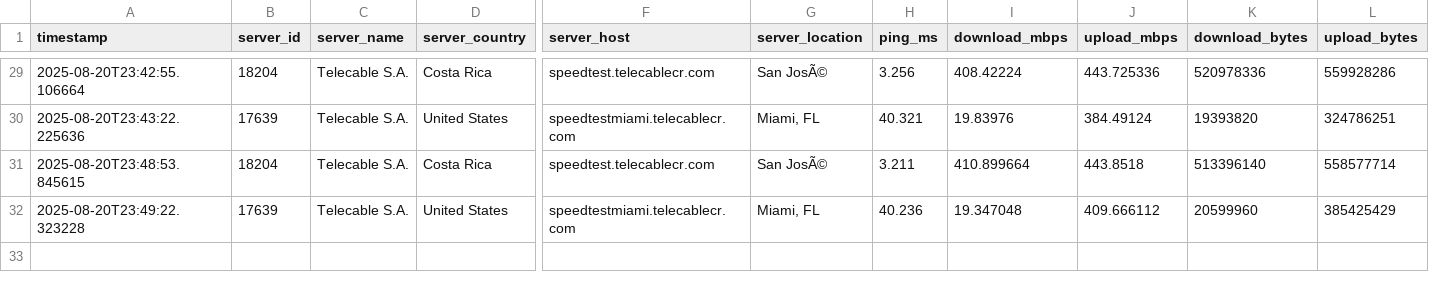
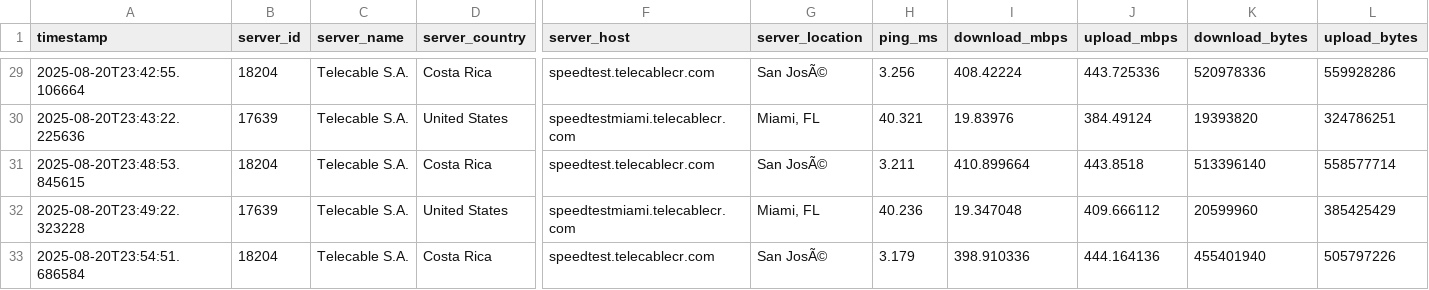
Before and after one commit to NUCsMonitoreo/sondas-data, a CSV file: data/Speedtest _NUC_Byron.csv, drawn as a sheet; only a part is shown, gaps mark what is left out; rows hold the shown columns only; the diff names each change by its address in the sheet, - before the commit and + after, or states it on an @@ line.

```diff
--- a/data/Speedtest _NUC_Byron.csv
+++ b/data/Speedtest _NUC_Byron.csv
+row 33: 2025-08-20T23:54:51.686584 | 18204 | Telecable S.A. | Costa Rica | speedtest.telecablecr.com | San JosÃ© | 3.179 | 398.910336 | 444.164136 | 455401940 | 505797226
```
Also changed, not shown: 1 other file.
